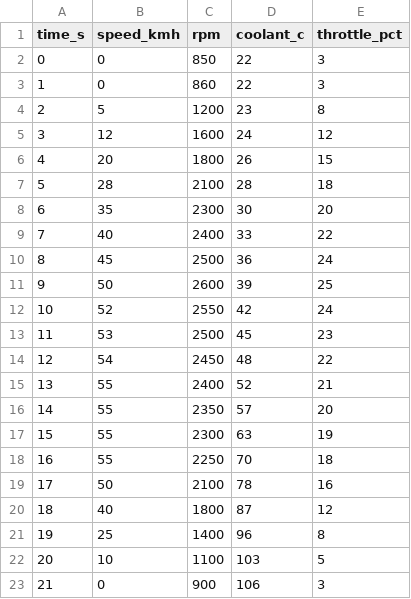
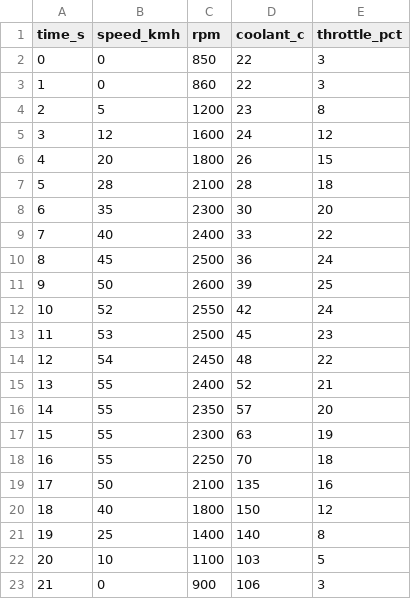
Before and after one commit to Hugh-xkrh/telemetry_analyzer, a CSV file: data/sample_trip.csv, drawn as a sheet.

```diff
--- a/data/sample_trip.csv
+++ b/data/sample_trip.csv
@@ -18,5 +18,5 @@ time_s,speed_kmh,rpm,coolant_c,throttle_pct
 16,55,2250,70,18
-17,50,2100,78,16
-18,40,1800,87,12
-19,25,1400,96,8
+17,50,2100,135,16
+18,40,1800,150,12
+19,25,1400,140,8
 20,10,1100,103,5
```
Also changed, not shown: 4 other files.
